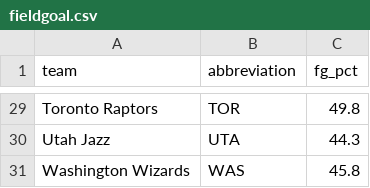
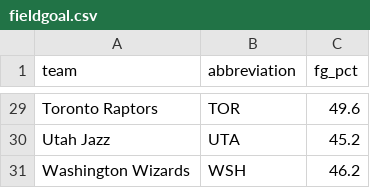
Before and after one commit to ceddto100/Kelly-s-Criterion-calculator, a CSV file: stats/fieldgoal.csv, drawn as a sheet; only a part is shown, gaps mark what is left out; the diff covers the shown part only.

```diff
--- a/stats/fieldgoal.csv
+++ b/stats/fieldgoal.csv
@@ -29,3 +29,3 @@
-"Toronto Raptors","TOR",49.8
-"Utah Jazz","UTA",44.3
-"Washington Wizards","WAS",45.8
+"Toronto Raptors","TOR",49.6
+"Utah Jazz","UTA",45.2
+"Washington Wizards","WSH",46.2
```
Also changed, not shown: 31 edited cells elsewhere in this file.
